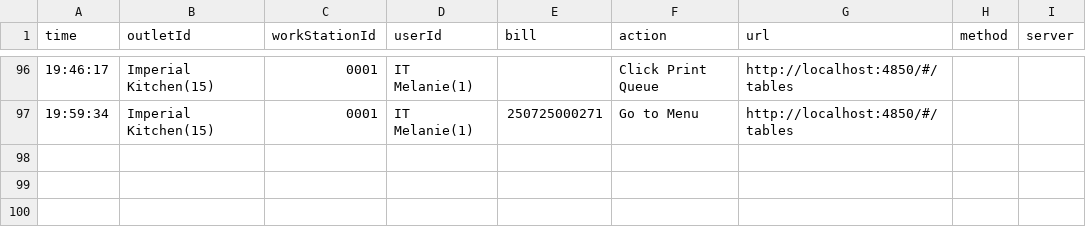
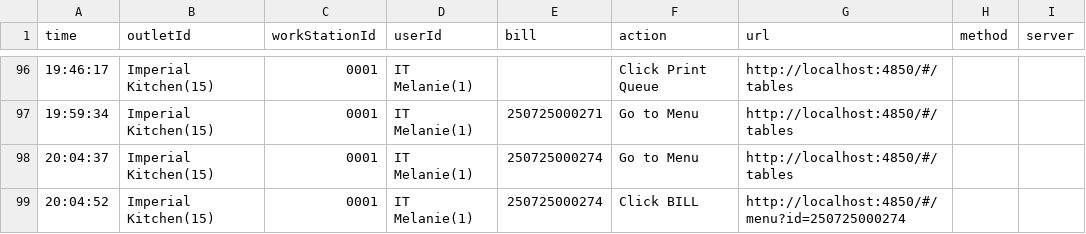
Before and after one commit to reynave/pos-restaurant-18.0.1, a CSV file: service/public/userLog/2025-07-25.csv, drawn as a sheet; only a part is shown, gaps mark what is left out.

Commit message:
update add menuSet

```diff
--- a/service/public/userLog/2025-07-25.csv
+++ b/service/public/userLog/2025-07-25.csv
@@ -97 +97,3 @@ time,outletId,workStationId,userId,bill,action,url,method,server
 19:59:34,Imperial Kitchen(15),0001,IT Melanie(1),250725000271,Go to Menu,http://localhost:4850/#/tables
+20:04:37,Imperial Kitchen(15),0001,IT Melanie(1),250725000274,Go to Menu,http://localhost:4850/#/tables
+20:04:52,Imperial Kitchen(15),0001,IT Melanie(1),250725000274,Click BILL,http://localhost:4850/#/menu?id=250725000274
```
Also changed, not shown: 19 other files.
